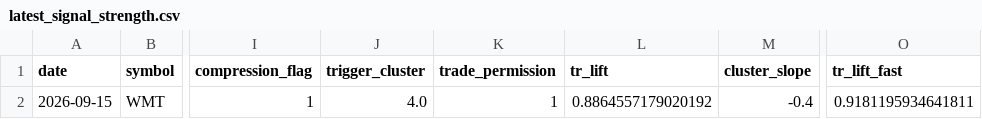
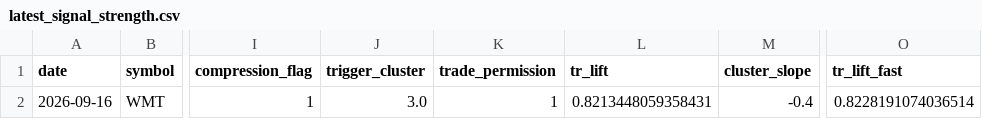
Before and after one commit to kvandre12-commits/SharpEdge-System, a CSV file: outputs/latest_signal_strength.csv, drawn as a sheet; only a part is shown, gaps mark what is left out; the diff names each change by its address in the sheet, - before the commit and + after, or states it on an @@ line.

```diff
--- a/outputs/latest_signal_strength.csv
+++ b/outputs/latest_signal_strength.csv
-A2 (date): 2026-09-15
+A2 (date): 2026-09-16
-J2 (trigger_cluster): 4.0
+J2 (trigger_cluster): 3.0
-L2 (tr_lift): 0.8864557179020192
+L2 (tr_lift): 0.8213448059358431
-O2 (tr_lift_fast): 0.9181195934641811
+O2 (tr_lift_fast): 0.8228191074036514
```
Also changed, not shown: outputs/latest_wmt_features_daily.csv, outputs/spy_regime_daily.csv, 11 other files.
